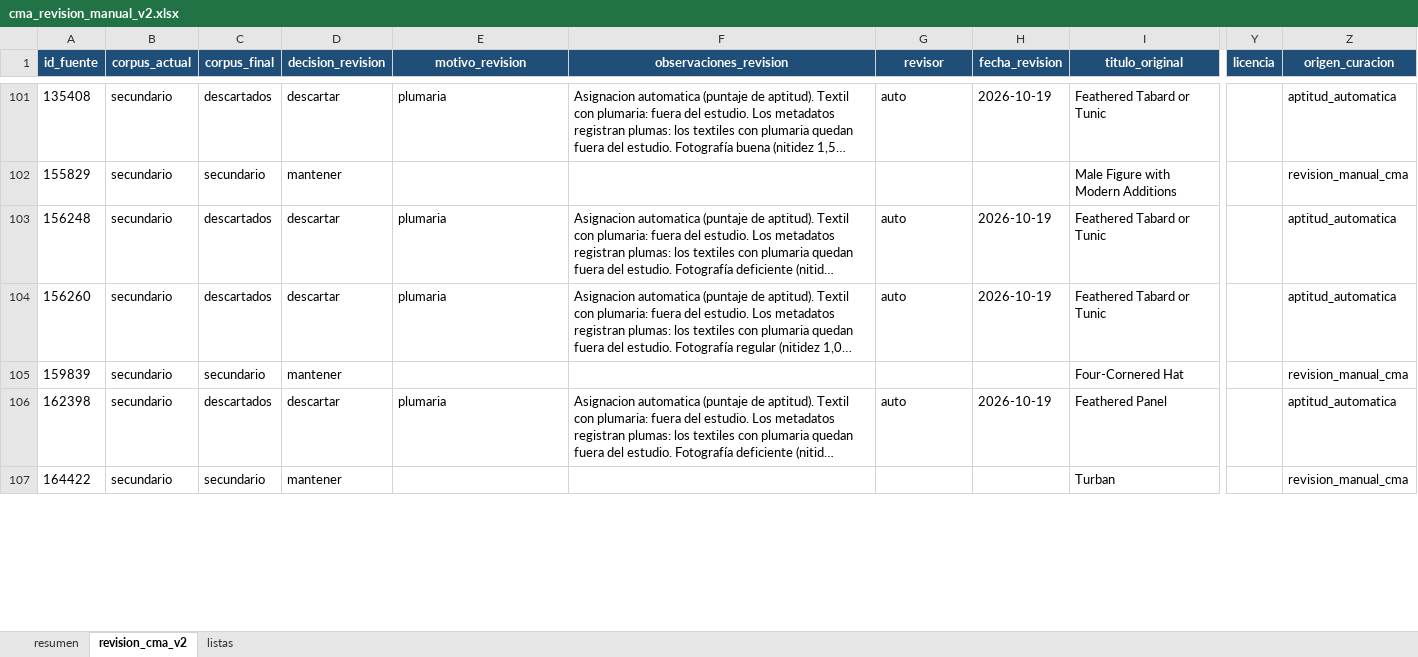
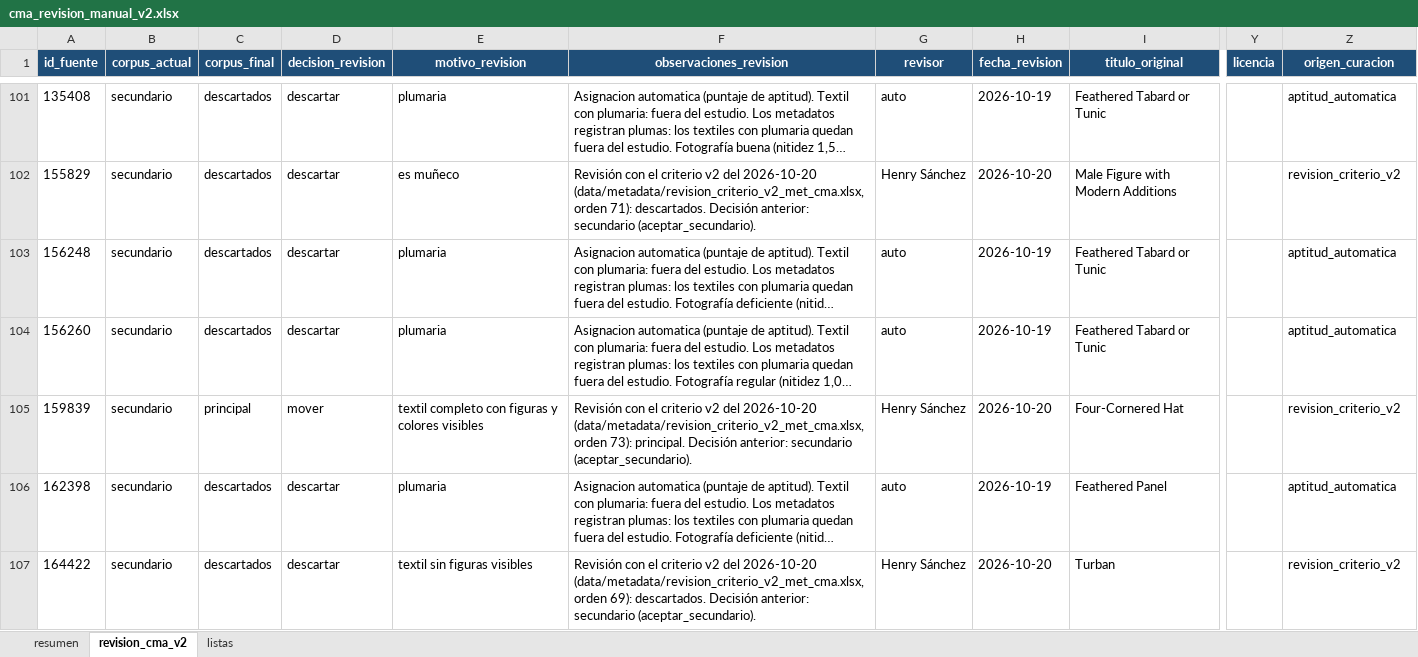
Before and after one commit to hsancheza90-art/uni-cc-base-multimodal-textiles-andinos, an Excel workbook: data/metadata/cma_revision_manual_v2.xlsx, sheet revision_cma_v2, drawn as a sheet; only a part is shown, gaps mark what is left out; long unchanged cells end in …; values as stored, in another font and other column widths than the file's, no borders; the diff covers the shown part only; the diff names each change by its address in the sheet, - before the commit and + after, or states it on an @@ line.

```diff
--- a/data/metadata/cma_revision_manual_v2.xlsx (sheet revision_cma_v2)
+++ b/data/metadata/cma_revision_manual_v2.xlsx (sheet revision_cma_v2)
-C102 (corpus_final): secundario
+C102 (corpus_final): descartados
-D102 (decision_revision): mantener
+D102 (decision_revision): descartar
-E102 (motivo_revision): (empty)
+E102 (motivo_revision): es muñeco
-F102 (observaciones_revision): (empty)
+F102 (observaciones_revision): Revisión con el criterio v2 del 2026-10-20 (data/metadata/revision_criterio_v2_met_cma.xlsx, orden 71): descartados. Decisión anterior: secundario (aceptar_secundario).
-G102 (revisor): (empty)
+G102 (revisor): Henry Sánchez
-H102 (fecha_revision): (empty)
+H102 (fecha_revision): 2026-10-20
-Z102 (origen_curacion): revision_manual_cma
+Z102 (origen_curacion): revision_criterio_v2
-C105 (corpus_final): secundario
+C105 (corpus_final): principal
-D105 (decision_revision): mantener
+D105 (decision_revision): mover
-E105 (motivo_revision): (empty)
+E105 (motivo_revision): textil completo con figuras y colores visibles
-F105 (observaciones_revision): (empty)
+F105 (observaciones_revision): Revisión con el criterio v2 del 2026-10-20 (data/metadata/revision_criterio_v2_met_cma.xlsx, orden 73): principal. Decisión anterior: secundario (aceptar_secundario).
-G105 (revisor): (empty)
+G105 (revisor): Henry Sánchez
-H105 (fecha_revision): (empty)
+H105 (fecha_revision): 2026-10-20
-Z105 (origen_curacion): revision_manual_cma
+Z105 (origen_curacion): revision_criterio_v2
-C107 (corpus_final): secundario
+C107 (corpus_final): descartados
-D107 (decision_revision): mantener
+D107 (decision_revision): descartar
-E107 (motivo_revision): (empty)
+E107 (motivo_revision): textil sin figuras visibles
-F107 (observaciones_revision): (empty)
+F107 (observaciones_revision): Revisión con el criterio v2 del 2026-10-20 (data/metadata/revision_criterio_v2_met_cma.xlsx, orden 69): descartados. Decisión anterior: secundario (aceptar_secundario).
-G107 (revisor): (empty)
+G107 (revisor): Henry Sánchez
-H107 (fecha_revision): (empty)
+H107 (fecha_revision): 2026-10-20
-Z107 (origen_curacion): revision_manual_cma
+Z107 (origen_curacion): revision_criterio_v2
```
Also changed, not shown: 197 edited cells elsewhere in this sheet, data/metadata/met_revision_manual_v2.xlsx, 11 other files.
